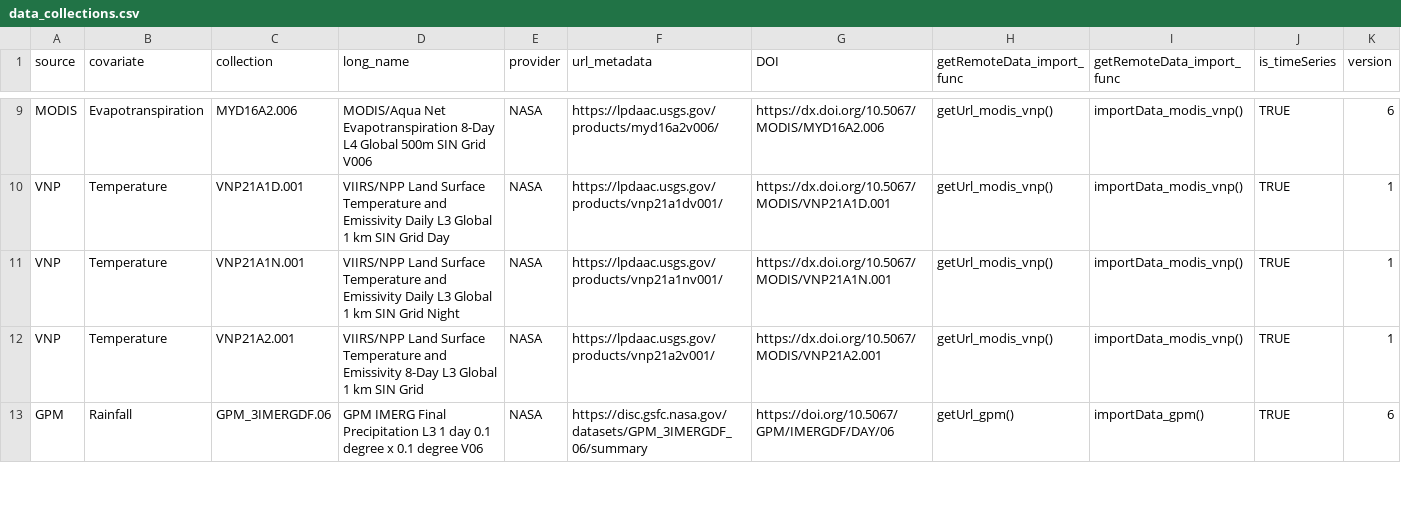
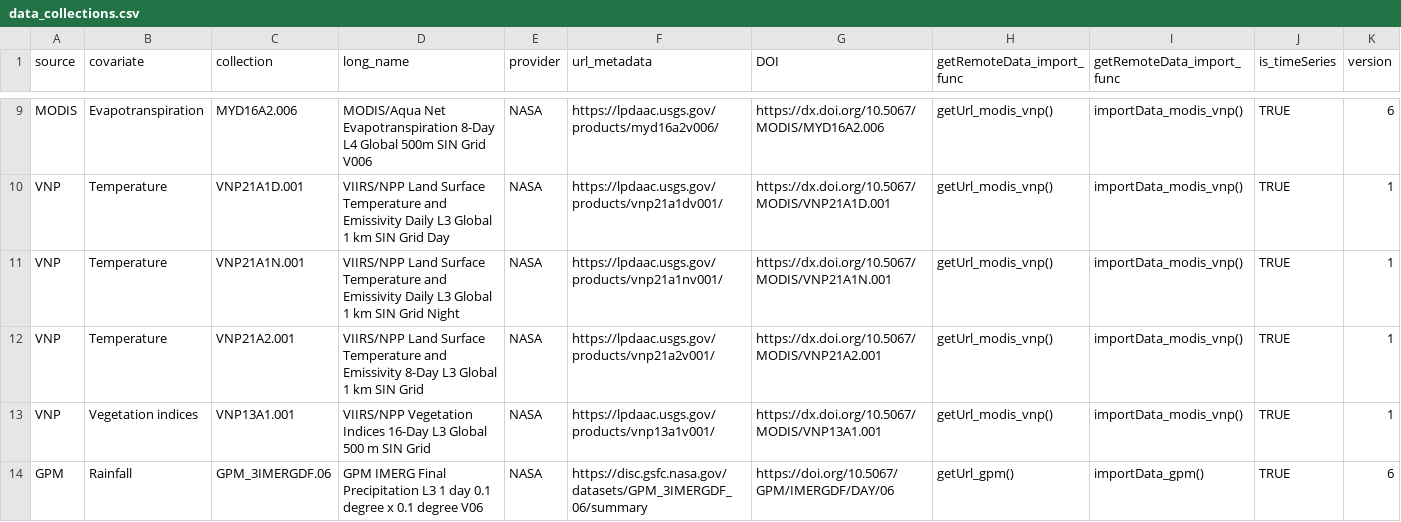
Before and after one commit to ptaconet/getremotedata, a CSV file: inst/extdata/data_collections.csv, drawn as a sheet; only a part is shown, gaps mark what is left out; rows hold the shown columns only; the diff covers the shown part only; the diff names each change by its address in the sheet, - before the commit and + after, or states it on an @@ line.

```diff
--- a/inst/extdata/data_collections.csv
+++ b/inst/extdata/data_collections.csv
+row 13: VNP | Vegetation indices | VNP13A1.001 | VIIRS/NPP Vegetation Indices 16-Day L3 Global 500 m SIN Grid | NASA | https://lpdaac.usgs.gov/products/vnp13a1v001/ | https://dx.doi.org/10.5067/MODIS/VNP13A1.001 | getUrl_modis_vnp() | importData_modis_vnp() | TRUE | 1
```
Also changed, not shown: 2 added rows and 2 edited cells elsewhere in this file, inst/extdata/data_collections_simple.csv, 39 other files.
